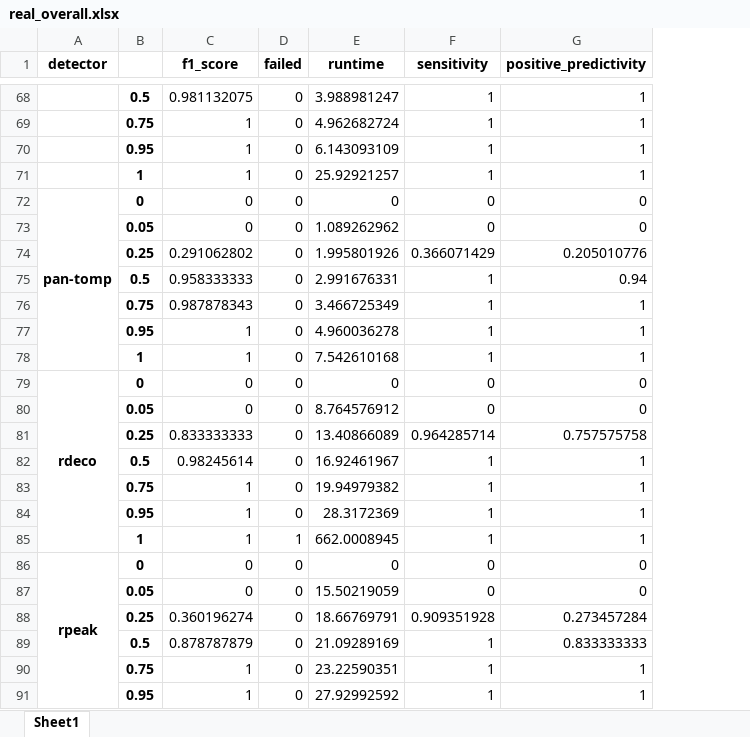
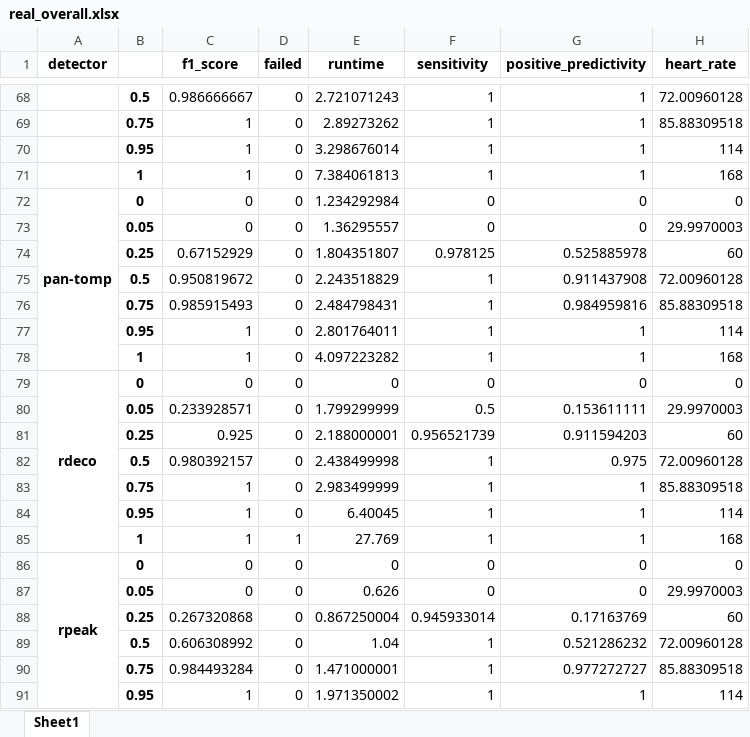
Before and after one commit to floriankri/ecg_detector_assessment, an Excel workbook: Algorithm_tester/data_autosave/real_overall.xlsx, sheet Sheet1, drawn as a sheet; only a part is shown, gaps mark what is left out; values as stored, in another font and other column widths than the file's, no borders; removed rows and columns are numbered as before the commit, all else as after; the diff covers the shown part only; the diff names each change by its address in the sheet, - before the commit and + after, or states it on an @@ line.

```diff
--- a/Algorithm_tester/data_autosave/real_overall.xlsx (sheet Sheet1)
+++ b/Algorithm_tester/data_autosave/real_overall.xlsx (sheet Sheet1)
+column H (heart_rate), rows 68-73: 72.00960128 | 85.88309518 | 114 | 168 | 0 | 29.9970003; rows 77-79: 114 | 168 | 0; rows 83-87: 85.88309518 | 114 | 168 | 0 | 29.9970003; row 91: 114
-C68 (f1_score): 0.981132075
+C68 (f1_score): 0.986666667
-E68 (runtime): 3.988981247
+E68 (runtime): 2.721071243
-E69 (runtime): 4.962682724
+E69 (runtime): 2.89273262
-E70 (runtime): 6.143093109
+E70 (runtime): 3.298676014
-E71 (runtime): 25.92921257
+E71 (runtime): 7.384061813
-E72 (runtime): 0
+E72 (runtime): 1.234292984
-E73 (runtime): 1.089262962
+E73 (runtime): 1.36295557
-row 74:  | 0.25 | 0.291062802 | 0 | 1.995801926 | 0.366071429 | 0.205010776
-row 75:  | 0.5 | 0.958333333 | 0 | 2.991676331 | 1 | 0.94
-row 76:  | 0.75 | 0.987878343 | 0 | 3.466725349 | 1 | 1
+row 74:  | 0.25 | 0.67152929 | 0 | 1.804351807 | 0.978125 | 0.525885978 | 60
+row 75:  | 0.5 | 0.950819672 | 0 | 2.243518829 | 1 | 0.911437908 | 72.00960128
+row 76:  | 0.75 | 0.985915493 | 0 | 2.484798431 | 1 | 0.984959816 | 85.88309518
-E77 (runtime): 4.960036278
+E77 (runtime): 2.801764011
-E78 (runtime): 7.542610168
+E78 (runtime): 4.097223282
-row 80:  | 0.05 | 0 | 0 | 8.764576912 | 0 | 0
-row 81:  | 0.25 | 0.833333333 | 0 | 13.40866089 | 0.964285714 | 0.757575758
-row 82:  | 0.5 | 0.98245614 | 0 | 16.92461967 | 1 | 1
+row 80:  | 0.05 | 0.233928571 | 0 | 1.799299999 | 0.5 | 0.153611111 | 29.9970003
+row 81:  | 0.25 | 0.925 | 0 | 2.188000001 | 0.956521739 | 0.911594203 | 60
+row 82:  | 0.5 | 0.980392157 | 0 | 2.438499998 | 1 | 0.975 | 72.00960128
-E83 (runtime): 19.94979382
+E83 (runtime): 2.983499999
-E84 (runtime): 28.3172369
+E84 (runtime): 6.40045
-E85 (runtime): 662.0008945
+E85 (runtime): 27.769
-E87 (runtime): 15.50219059
+E87 (runtime): 0.626
-row 88:  | 0.25 | 0.360196274 | 0 | 18.66769791 | 0.909351928 | 0.273457284
-row 89:  | 0.5 | 0.878787879 | 0 | 21.09289169 | 1 | 0.833333333
-row 90:  | 0.75 | 1 | 0 | 23.22590351 | 1 | 1
+row 88:  | 0.25 | 0.267320868 | 0 | 0.867250004 | 0.945933014 | 0.17163769 | 60
+row 89:  | 0.5 | 0.606308992 | 0 | 1.04 | 1 | 0.521286232 | 72.00960128
+row 90:  | 0.75 | 0.984493284 | 0 | 1.471000001 | 1 | 0.977272727 | 85.88309518
-E91 (runtime): 27.92992592
+E91 (runtime): 1.971350002
```
Also changed, not shown: 41 added rows, 41 removed rows and 51 edited cells elsewhere in this sheet, Algorithm_tester/data_autosave/real_database_comparison.xlsx, Algorithm_tester/data_autosave/real_database_comparison_additional_tests.xlsx, 31 other files.
